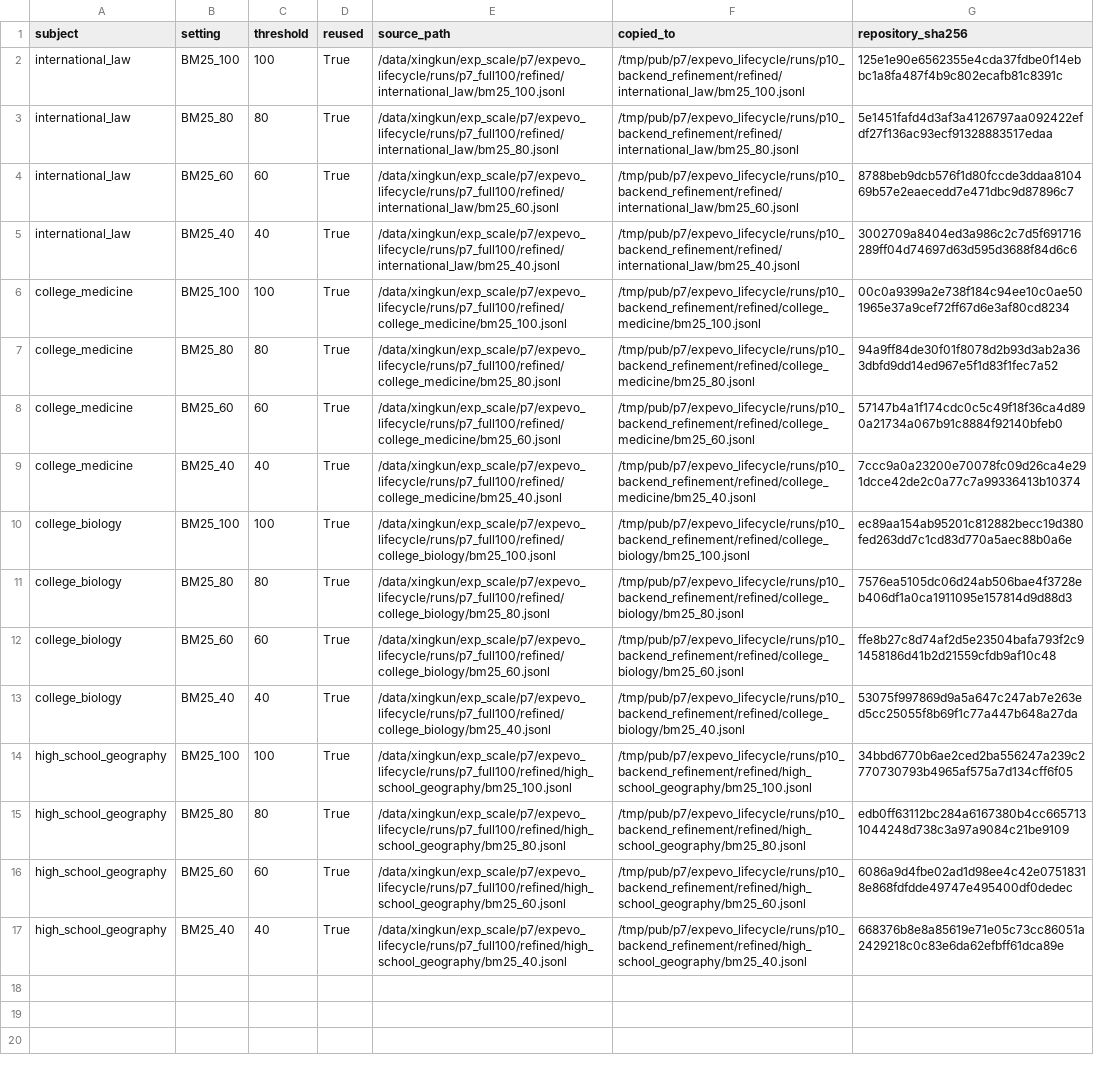
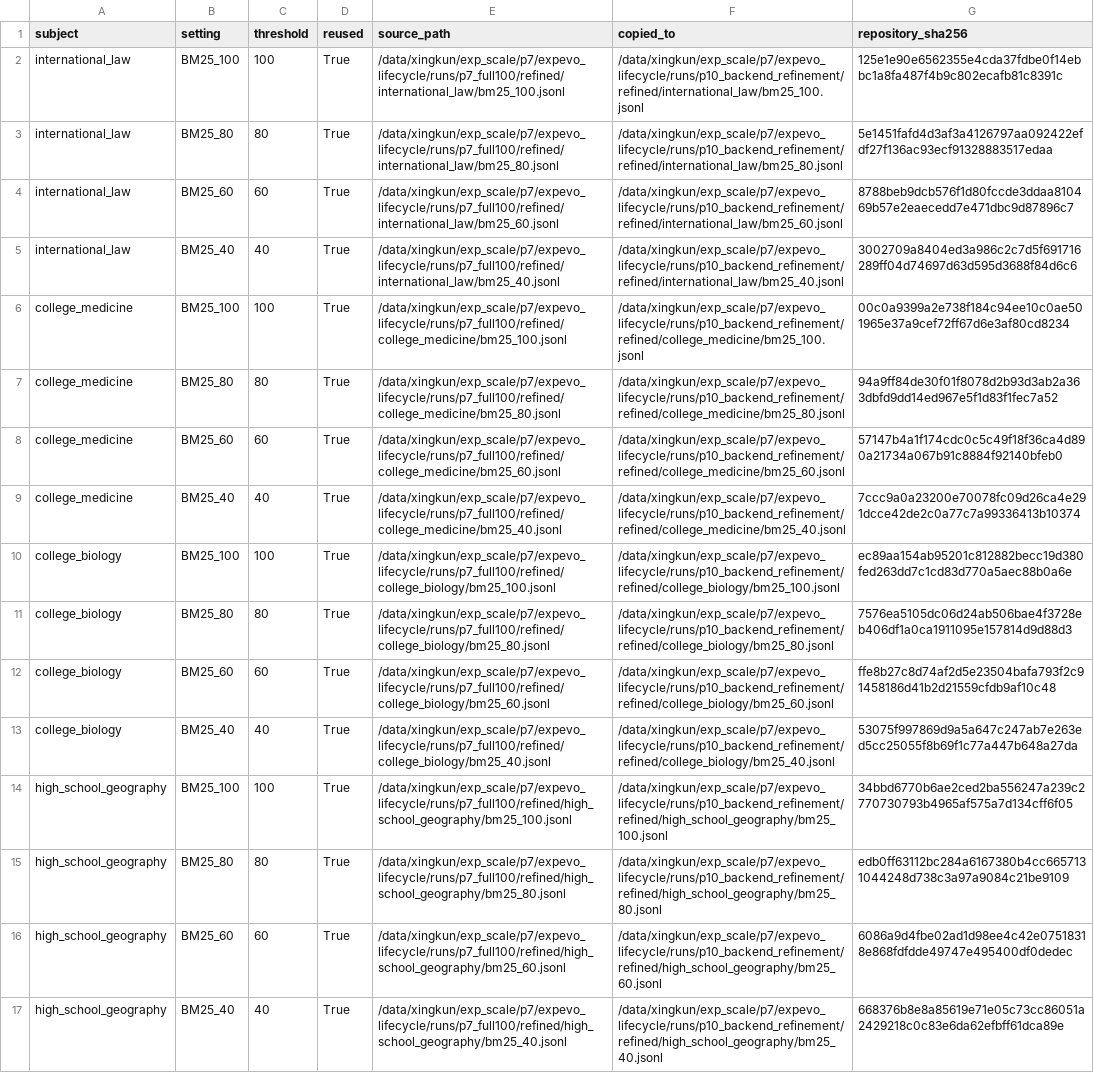
Before and after one commit to troyyxk/expevo-experiments, a CSV file: p7/expevo_lifecycle/runs/p10_backend_refinement/refinement_run_manifest.csv, drawn as a sheet; the diff names each change by its address in the sheet, - before the commit and + after, or states it on an @@ line.

```diff
--- a/p7/expevo_lifecycle/runs/p10_backend_refinement/refinement_run_manifest.csv
+++ b/p7/expevo_lifecycle/runs/p10_backend_refinement/refinement_run_manifest.csv
-F2 (copied_to): /tmp/pub/p7/expevo_lifecycle/runs/p10_backend_refinement/refined/international_law/bm25_100.jsonl
+F2 (copied_to): /data/xingkun/exp_scale/p7/expevo_lifecycle/runs/p10_backend_refinement/refined/international_law/bm25_100.jsonl
-F3 (copied_to): /tmp/pub/p7/expevo_lifecycle/runs/p10_backend_refinement/refined/international_law/bm25_80.jsonl
+F3 (copied_to): /data/xingkun/exp_scale/p7/expevo_lifecycle/runs/p10_backend_refinement/refined/international_law/bm25_80.jsonl
-F4 (copied_to): /tmp/pub/p7/expevo_lifecycle/runs/p10_backend_refinement/refined/international_law/bm25_60.jsonl
+F4 (copied_to): /data/xingkun/exp_scale/p7/expevo_lifecycle/runs/p10_backend_refinement/refined/international_law/bm25_60.jsonl
-F5 (copied_to): /tmp/pub/p7/expevo_lifecycle/runs/p10_backend_refinement/refined/international_law/bm25_40.jsonl
+F5 (copied_to): /data/xingkun/exp_scale/p7/expevo_lifecycle/runs/p10_backend_refinement/refined/international_law/bm25_40.jsonl
-F6 (copied_to): /tmp/pub/p7/expevo_lifecycle/runs/p10_backend_refinement/refined/college_medicine/bm25_100.jsonl
+F6 (copied_to): /data/xingkun/exp_scale/p7/expevo_lifecycle/runs/p10_backend_refinement/refined/college_medicine/bm25_100.jsonl
-F7 (copied_to): /tmp/pub/p7/expevo_lifecycle/runs/p10_backend_refinement/refined/college_medicine/bm25_80.jsonl
+F7 (copied_to): /data/xingkun/exp_scale/p7/expevo_lifecycle/runs/p10_backend_refinement/refined/college_medicine/bm25_80.jsonl
-F8 (copied_to): /tmp/pub/p7/expevo_lifecycle/runs/p10_backend_refinement/refined/college_medicine/bm25_60.jsonl
+F8 (copied_to): /data/xingkun/exp_scale/p7/expevo_lifecycle/runs/p10_backend_refinement/refined/college_medicine/bm25_60.jsonl
-F9 (copied_to): /tmp/pub/p7/expevo_lifecycle/runs/p10_backend_refinement/refined/college_medicine/bm25_40.jsonl
+F9 (copied_to): /data/xingkun/exp_scale/p7/expevo_lifecycle/runs/p10_backend_refinement/refined/college_medicine/bm25_40.jsonl
-F10 (copied_to): /tmp/pub/p7/expevo_lifecycle/runs/p10_backend_refinement/refined/college_biology/bm25_100.jsonl
+F10 (copied_to): /data/xingkun/exp_scale/p7/expevo_lifecycle/runs/p10_backend_refinement/refined/college_biology/bm25_100.jsonl
-F11 (copied_to): /tmp/pub/p7/expevo_lifecycle/runs/p10_backend_refinement/refined/college_biology/bm25_80.jsonl
+F11 (copied_to): /data/xingkun/exp_scale/p7/expevo_lifecycle/runs/p10_backend_refinement/refined/college_biology/bm25_80.jsonl
-F12 (copied_to): /tmp/pub/p7/expevo_lifecycle/runs/p10_backend_refinement/refined/college_biology/bm25_60.jsonl
+F12 (copied_to): /data/xingkun/exp_scale/p7/expevo_lifecycle/runs/p10_backend_refinement/refined/college_biology/bm25_60.jsonl
-F13 (copied_to): /tmp/pub/p7/expevo_lifecycle/runs/p10_backend_refinement/refined/college_biology/bm25_40.jsonl
+F13 (copied_to): /data/xingkun/exp_scale/p7/expevo_lifecycle/runs/p10_backend_refinement/refined/college_biology/bm25_40.jsonl
-F14 (copied_to): /tmp/pub/p7/expevo_lifecycle/runs/p10_backend_refinement/refined/high_school_geography/bm25_100.jsonl
+F14 (copied_to): /data/xingkun/exp_scale/p7/expevo_lifecycle/runs/p10_backend_refinement/refined/high_school_geography/bm25_100.jsonl
-F15 (copied_to): /tmp/pub/p7/expevo_lifecycle/runs/p10_backend_refinement/refined/high_school_geography/bm25_80.jsonl
+F15 (copied_to): /data/xingkun/exp_scale/p7/expevo_lifecycle/runs/p10_backend_refinement/refined/high_school_geography/bm25_80.jsonl
-F16 (copied_to): /tmp/pub/p7/expevo_lifecycle/runs/p10_backend_refinement/refined/high_school_geography/bm25_60.jsonl
+F16 (copied_to): /data/xingkun/exp_scale/p7/expevo_lifecycle/runs/p10_backend_refinement/refined/high_school_geography/bm25_60.jsonl
-F17 (copied_to): /tmp/pub/p7/expevo_lifecycle/runs/p10_backend_refinement/refined/high_school_geography/bm25_40.jsonl
+F17 (copied_to): /data/xingkun/exp_scale/p7/expevo_lifecycle/runs/p10_backend_refinement/refined/high_school_geography/bm25_40.jsonl
```
Also changed, not shown: 14 other files.
